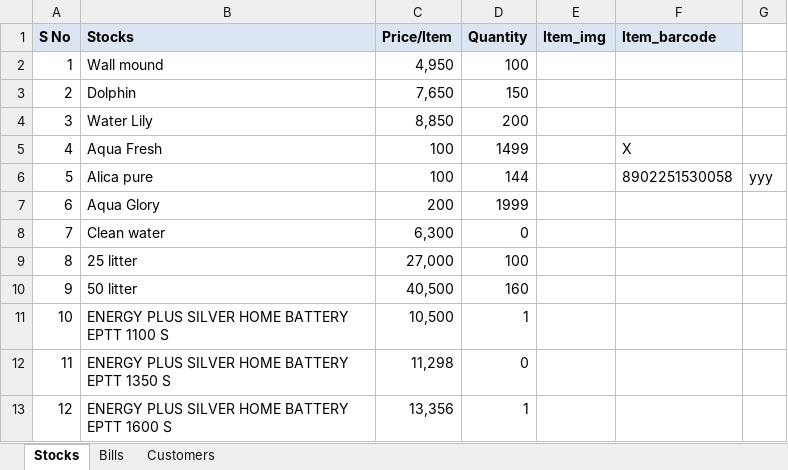
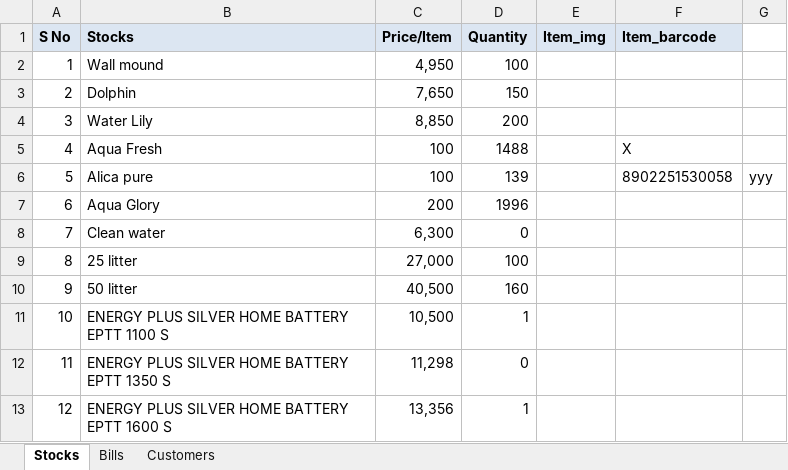
Before and after one commit to javamohd/CogStocks, an Excel workbook: Stocks.xlsx, sheet Stocks, drawn as a sheet; only a part is shown; values as stored, in another font and other column widths than the file's, no borders; charts and pictures not drawn; the diff names each change by its address in the sheet, - before the commit and + after, or states it on an @@ line.

```diff
--- a/Stocks.xlsx (sheet Stocks)
+++ b/Stocks.xlsx (sheet Stocks)
-D5 (Quantity): 1499
+D5 (Quantity): 1488
-D6 (Quantity): 144
+D6 (Quantity): 139
-D7 (Quantity): 1999
+D7 (Quantity): 1996
```
Also changed, not shown: sheet Bills, charts or pictures, 15 other files.
